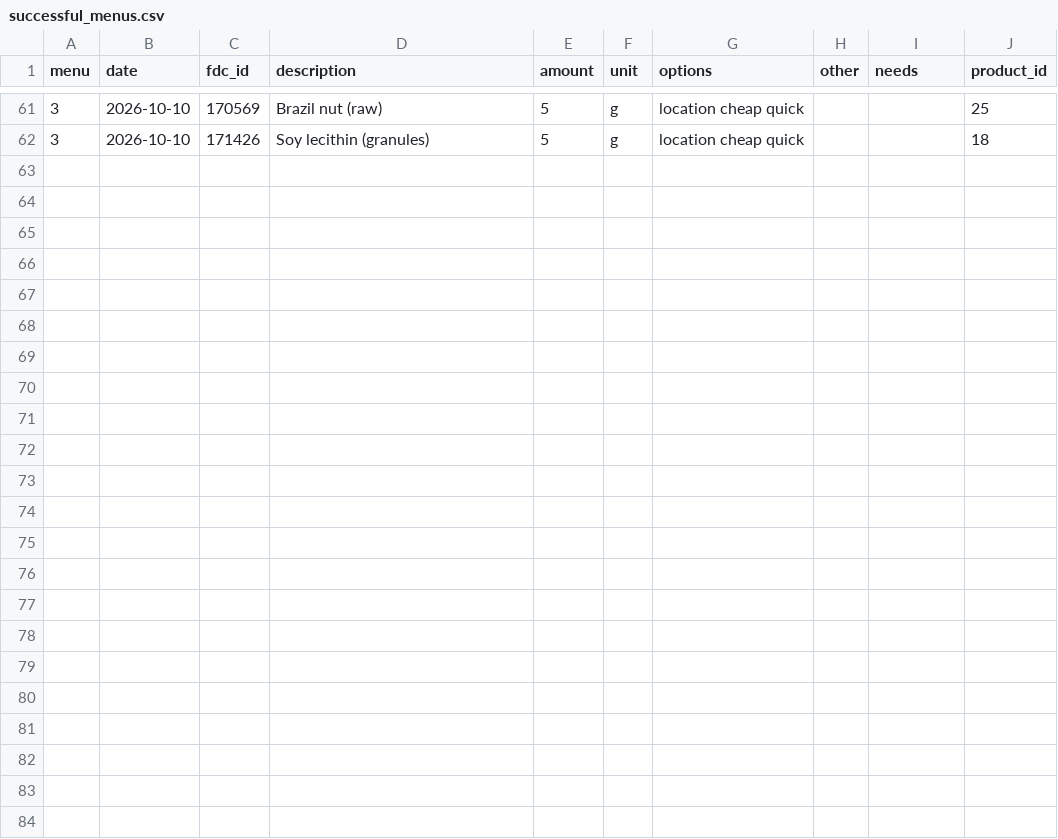
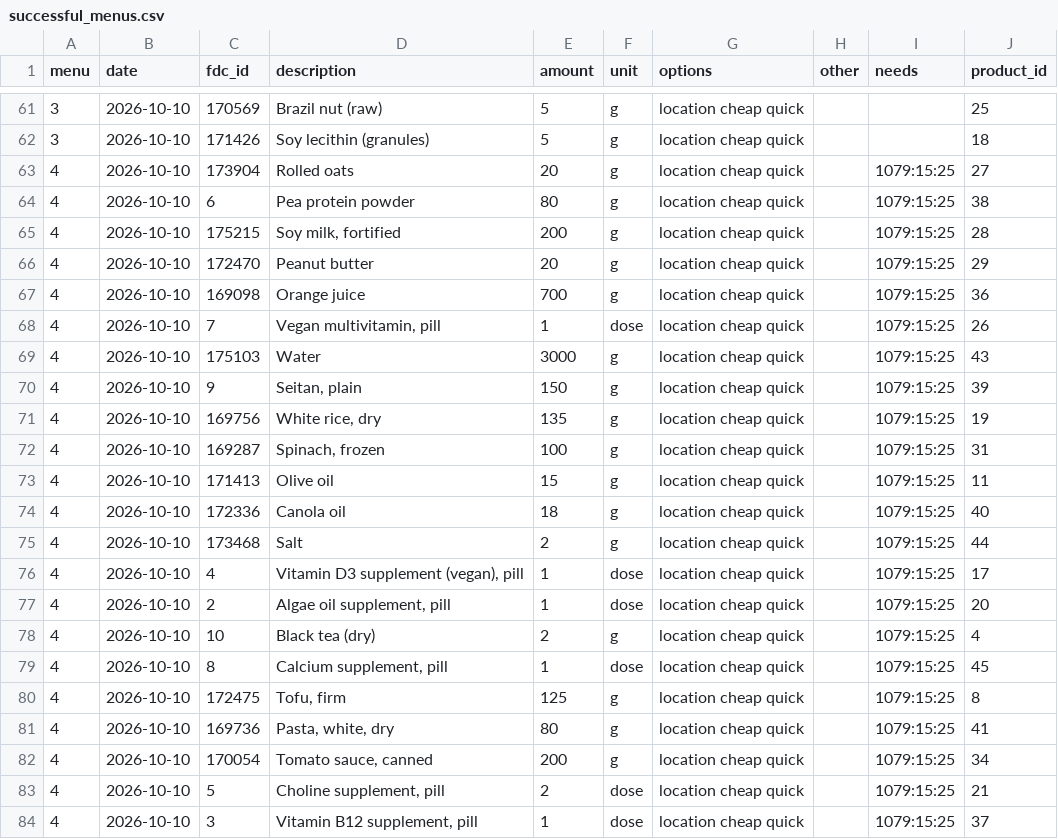
Before and after one commit to AntoineB33/food, a CSV file: DB/successful_menus.csv, drawn as a sheet; only a part is shown, gaps mark what is left out; the diff names each change by its address in the sheet, - before the commit and + after, or states it on an @@ line.

Commit message:
feat: update menu and descriptions for improved accuracy and clarity

```diff
--- a/DB/successful_menus.csv
+++ b/DB/successful_menus.csv
+row 63: 4 | 2026-10-10 | 173904 | Rolled oats | 20 | g | location cheap quick |  | 1079:15:25 | 27
+row 64: 4 | 2026-10-10 | 6 | Pea protein powder | 80 | g | location cheap quick |  | 1079:15:25 | 38
+row 65: 4 | 2026-10-10 | 175215 | Soy milk, fortified | 200 | g | location cheap quick |  | 1079:15:25 | 28
+row 66: 4 | 2026-10-10 | 172470 | Peanut butter | 20 | g | location cheap quick |  | 1079:15:25 | 29
+row 67: 4 | 2026-10-10 | 169098 | Orange juice | 700 | g | location cheap quick |  | 1079:15:25 | 36
+row 68: 4 | 2026-10-10 | 7 | Vegan multivitamin, pill | 1 | dose | location cheap quick |  | 1079:15:25 | 26
+row 69: 4 | 2026-10-10 | 175103 | Water | 3000 | g | location cheap quick |  | 1079:15:25 | 43
+row 70: 4 | 2026-10-10 | 9 | Seitan, plain | 150 | g | location cheap quick |  | 1079:15:25 | 39
+row 71: 4 | 2026-10-10 | 169756 | White rice, dry | 135 | g | location cheap quick |  | 1079:15:25 | 19
+row 72: 4 | 2026-10-10 | 169287 | Spinach, frozen | 100 | g | location cheap quick |  | 1079:15:25 | 31
+row 73: 4 | 2026-10-10 | 171413 | Olive oil | 15 | g | location cheap quick |  | 1079:15:25 | 11
+row 74: 4 | 2026-10-10 | 172336 | Canola oil | 18 | g | location cheap quick |  | 1079:15:25 | 40
+row 75: 4 | 2026-10-10 | 173468 | Salt | 2 | g | location cheap quick |  | 1079:15:25 | 44
+row 76: 4 | 2026-10-10 | 4 | Vitamin D3 supplement (vegan), pill | 1 | dose | location cheap quick |  | 1079:15:25 | 17
+row 77: 4 | 2026-10-10 | 2 | Algae oil supplement, pill | 1 | dose | location cheap quick |  | 1079:15:25 | 20
+row 78: 4 | 2026-10-10 | 10 | Black tea (dry) | 2 | g | location cheap quick |  | 1079:15:25 | 4
+row 79: 4 | 2026-10-10 | 8 | Calcium supplement, pill | 1 | dose | location cheap quick |  | 1079:15:25 | 45
+row 80: 4 | 2026-10-10 | 172475 | Tofu, firm | 125 | g | location cheap quick |  | 1079:15:25 | 8
+row 81: 4 | 2026-10-10 | 169736 | Pasta, white, dry | 80 | g | location cheap quick |  | 1079:15:25 | 41
+row 82: 4 | 2026-10-10 | 170054 | Tomato sauce, canned | 200 | g | location cheap quick |  | 1079:15:25 | 34
+row 83: 4 | 2026-10-10 | 5 | Choline supplement, pill | 2 | dose | location cheap quick |  | 1079:15:25 | 21
+row 84: 4 | 2026-10-10 | 3 | Vitamin B12 supplement, pill | 1 | dose | location cheap quick |  | 1079:15:25 | 37
```
Also changed, not shown: DB/menu.csv, DB/menu_product.csv, 3 other files.
